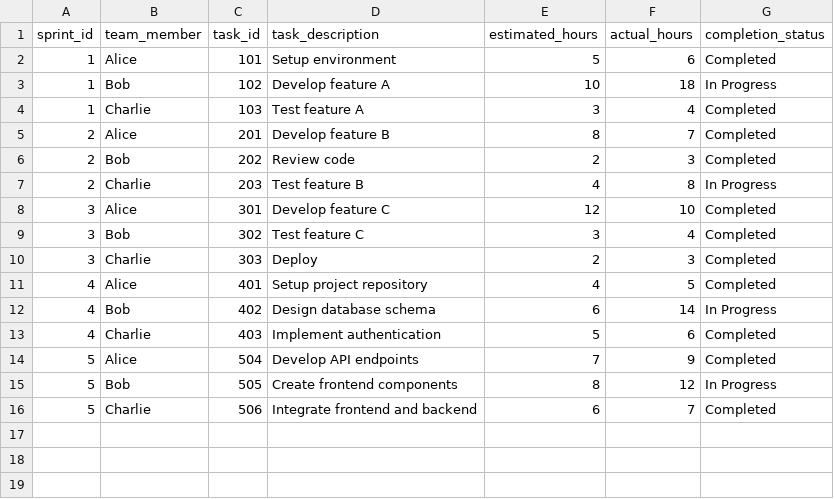
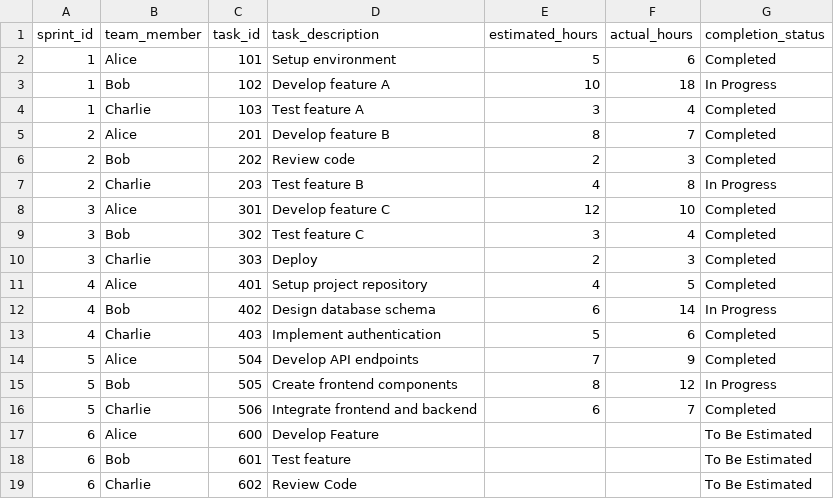
Before and after one commit to heathriel/Sprint-Retrospective-Analysis, a CSV file: sprint_data.csv, drawn as a sheet; the diff names each change by its address in the sheet, - before the commit and + after, or states it on an @@ line.

```diff
--- a/sprint_data.csv
+++ b/sprint_data.csv
+row 17: 6 | Alice | 600 | Develop Feature |  |  | To Be Estimated
+row 18: 6 | Bob | 601 | Test feature |  |  | To Be Estimated
+row 19: 6 | Charlie | 602 | Review Code |  |  | To Be Estimated
```
Also changed, not shown: 1 other file.
